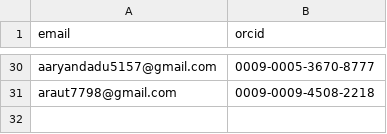
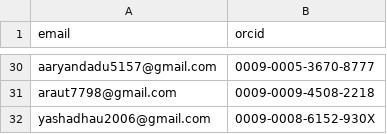
Before and after one commit to tardis-sn/tardis, a CSV file: .orcid.csv, drawn as a sheet; only a part is shown, gaps mark what is left out; the diff names each change by its address in the sheet, - before the commit and + after, or states it on an @@ line.

Commit message:
Add ORCID ID

```diff
--- a/.orcid.csv
+++ b/.orcid.csv
+row 32: yashadhau2006@gmail.com | 0009-0008-6152-930X
```
